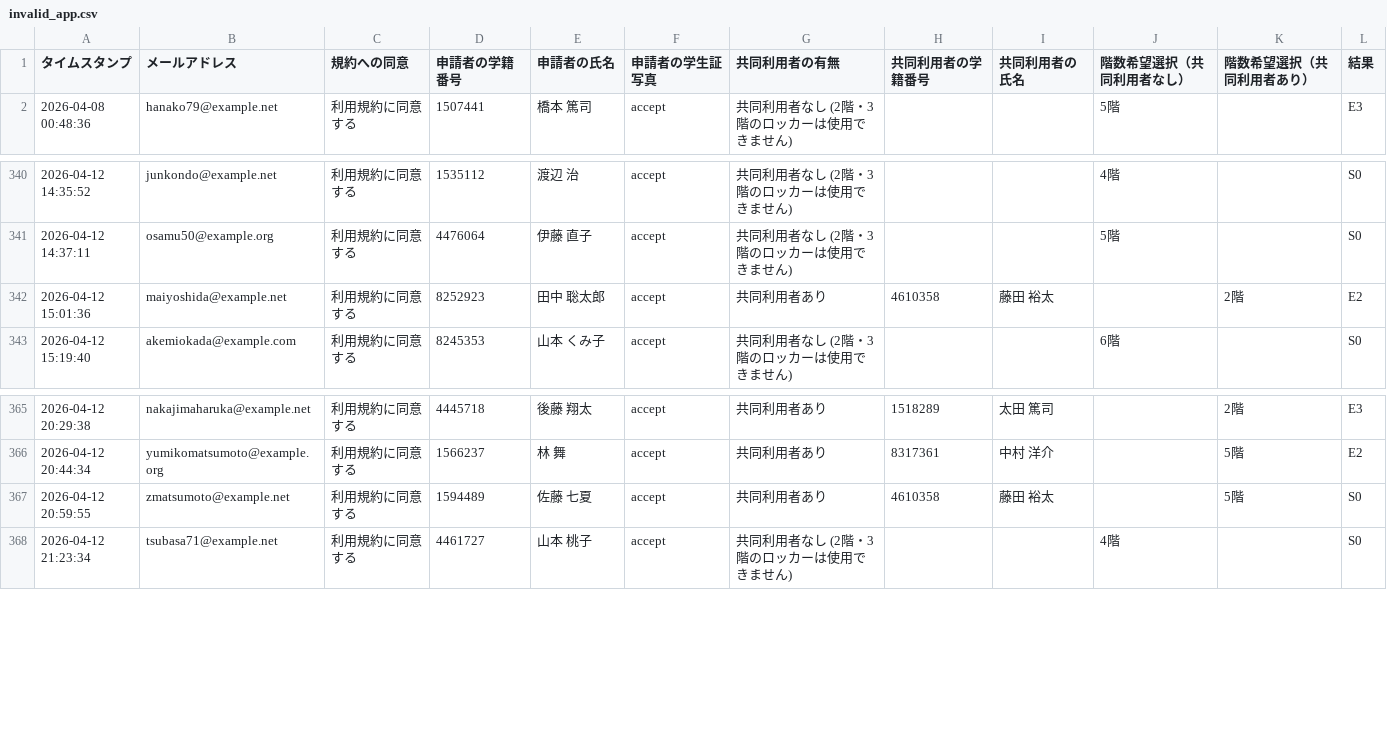
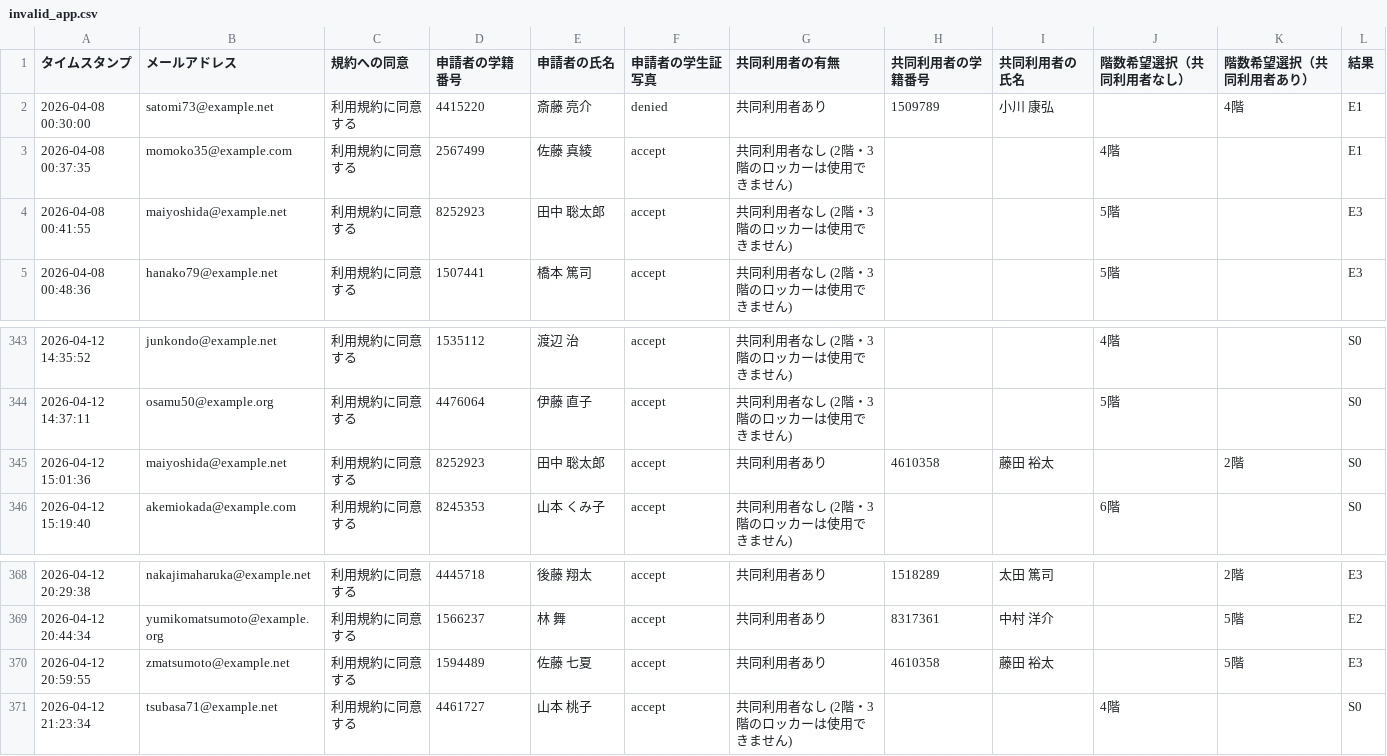
Before and after one commit to Dot-P/Locker-Competition, a CSV file: output/term2/invalid_app.csv, drawn as a sheet; only a part is shown, gaps mark what is left out.

```diff
--- a/output/term2/invalid_app.csv
+++ b/output/term2/invalid_app.csv
@@ -1,2 +1,5 @@
 タイムスタンプ,メールアドレス,規約への同意,申請者の学籍番号,申請者の氏名,申請者の学生証写真,共同利用者の有無,共同利用者の学籍番号,共同利用者の氏名,階数希望選択（共同利用者なし）,階数希望選択（共同利用者あり）,結果
+2026-04-08 00:30:00,satomi73@example.net,利用規約に同意する,4415220,斎藤 亮介,denied,共同利用者あり,1509789,小川 康弘,,4階,E1
+2026-04-08 00:37:35,momoko35@example.com,利用規約に同意する,2567499,佐藤 真綾,accept,共同利用者なし (2階・3階のロッカーは使用できません),,,4階,,E1
+2026-04-08 00:41:55,maiyoshida@example.net,利用規約に同意する,8252923,田中 聡太郎,accept,共同利用者なし (2階・3階のロッカーは使用できません),,,5階,,E3
 2026-04-08 00:48:36,hanako79@example.net,利用規約に同意する,1507441,橋本 篤司,accept,共同利用者なし (2階・3階のロッカーは使用できません),,,5階,,E3
@@ -341,3 +344,3 @@
 2026-04-12 14:37:11,osamu50@example.org,利用規約に同意する,4476064,伊藤 直子,accept,共同利用者なし (2階・3階のロッカーは使用できません),,,5階,,S0
-2026-04-12 15:01:36,maiyoshida@example.net,利用規約に同意する,8252923,田中 聡太郎,accept,共同利用者あり,4610358,藤田 裕太,,2階,E2
+2026-04-12 15:01:36,maiyoshida@example.net,利用規約に同意する,8252923,田中 聡太郎,accept,共同利用者あり,4610358,藤田 裕太,,2階,S0
 2026-04-12 15:19:40,akemiokada@example.com,利用規約に同意する,8245353,山本 くみ子,accept,共同利用者なし (2階・3階のロッカーは使用できません),,,6階,,S0
@@ -366,3 +369,3 @@
 2026-04-12 20:44:34,yumikomatsumoto@example.org,利用規約に同意する,1566237,林 舞,accept,共同利用者あり,8317361,中村 洋介,,5階,E2
-2026-04-12 20:59:55,zmatsumoto@example.net,利用規約に同意する,1594489,佐藤 七夏,accept,共同利用者あり,4610358,藤田 裕太,,5階,S0
+2026-04-12 20:59:55,zmatsumoto@example.net,利用規約に同意する,1594489,佐藤 七夏,accept,共同利用者あり,4610358,藤田 裕太,,5階,E3
 2026-04-12 21:23:34,tsubasa71@example.net,利用規約に同意する,4461727,山本 桃子,accept,共同利用者なし (2階・3階のロッカーは使用できません),,,4階,,S0
```
Also changed, not shown: output/term1/invalid_app.csv, output/term1/invalid_par.csv, 8 other files.
